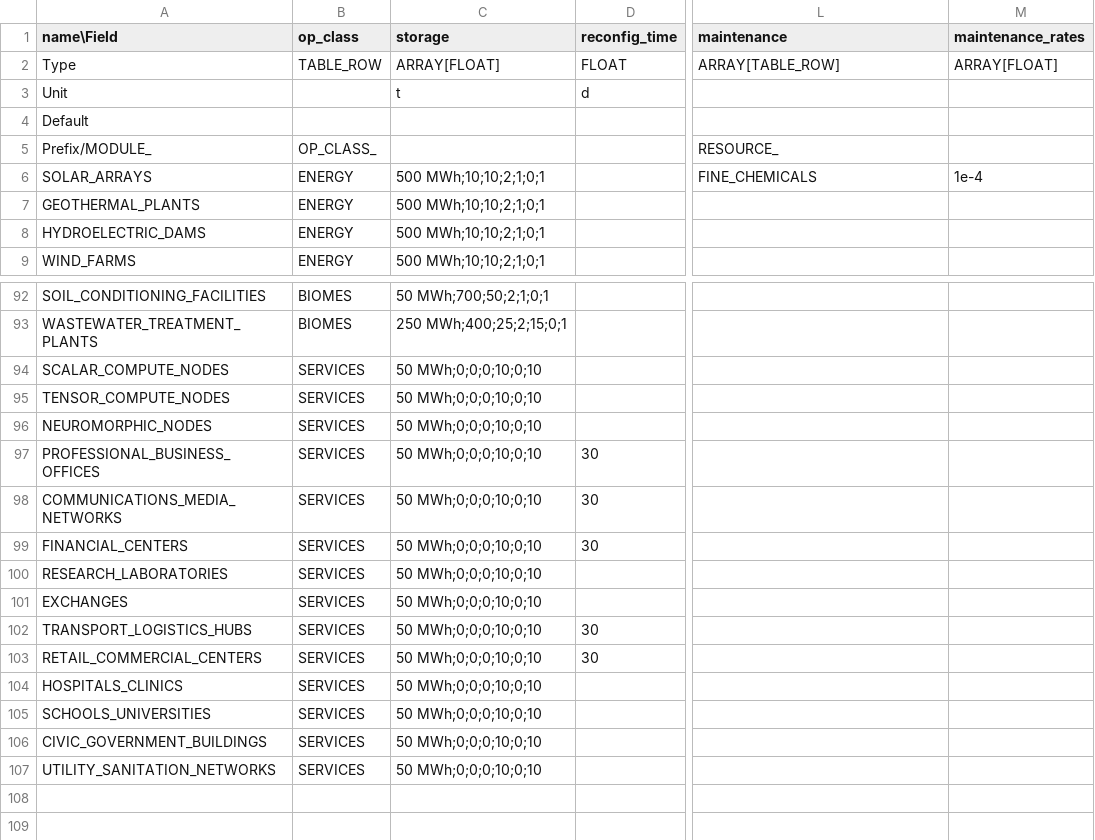
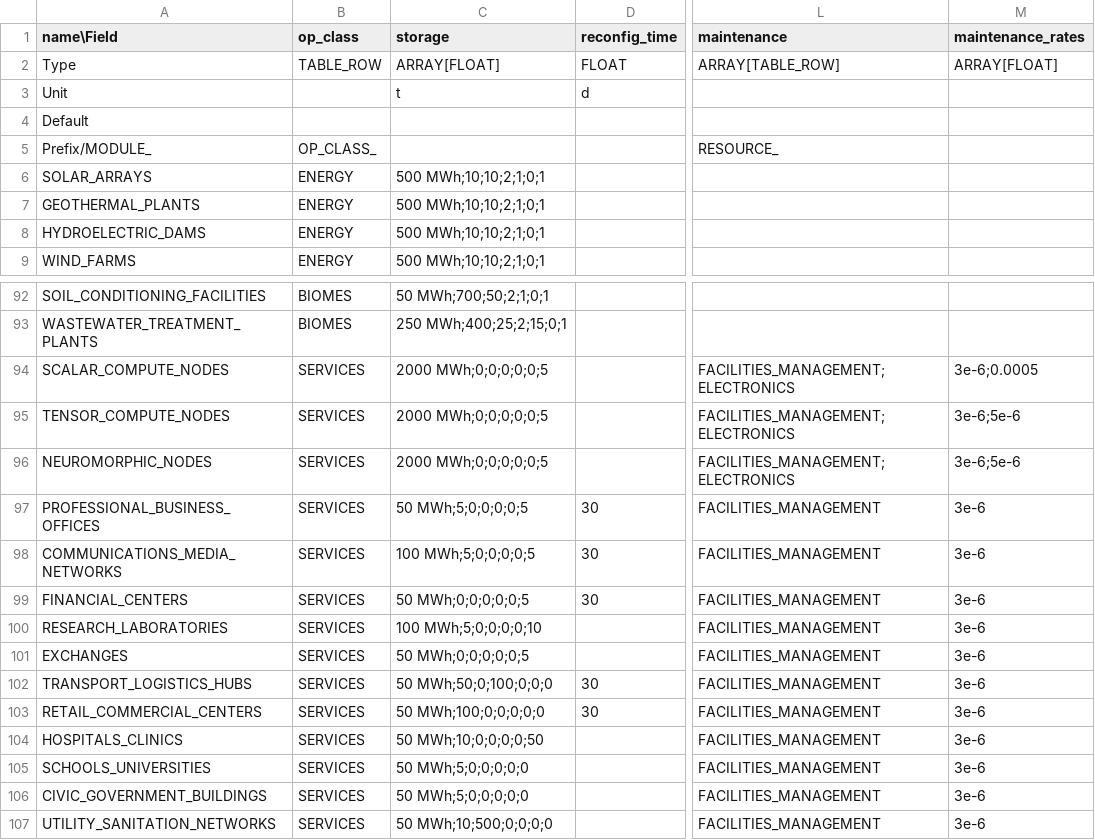
Before and after one commit to t2civ/astropolis_public, a TSV file: tables/modules.tsv, drawn as a sheet; only a part is shown, gaps mark what is left out; the diff names each change by its address in the sheet, - before the commit and + after, or states it on an @@ line.

```diff
--- a/tables/modules.tsv
+++ b/tables/modules.tsv
-L6 (maintenance): FINE_CHEMICALS
+L6 (maintenance): (empty)
-M6 (maintenance_rates): 1e-4
+M6 (maintenance_rates): (empty)
-C94:C96 (storage): 50 MWh;0;0;0;10;0;10
+C94:C96 (storage): 2000 MWh;0;0;0;0;0;5
-L94:L96 (maintenance): (empty)
+L94:L96 (maintenance): FACILITIES_MANAGEMENT;ELECTRONICS
-M94 (maintenance_rates): (empty)
+M94 (maintenance_rates): 3e-6;0.0005
-M95:M96 (maintenance_rates): (empty)
+M95:M96 (maintenance_rates): 3e-6;5e-6
-C97 (storage): 50 MWh;0;0;0;10;0;10
+C97 (storage): 50 MWh;5;0;0;0;0;5
-L97:L107 (maintenance): (empty)
+L97:L107 (maintenance): FACILITIES_MANAGEMENT
-M97:M107 (maintenance_rates): (empty)
+M97:M107 (maintenance_rates): 3e-6
-C98 (storage): 50 MWh;0;0;0;10;0;10
+C98 (storage): 100 MWh;5;0;0;0;0;5
-C99 (storage): 50 MWh;0;0;0;10;0;10
+C99 (storage): 50 MWh;0;0;0;0;0;5
-C100 (storage): 50 MWh;0;0;0;10;0;10
+C100 (storage): 100 MWh;5;0;0;0;0;10
-C101 (storage): 50 MWh;0;0;0;10;0;10
+C101 (storage): 50 MWh;0;0;0;0;0;5
-C102 (storage): 50 MWh;0;0;0;10;0;10
+C102 (storage): 50 MWh;50;0;100;0;0;0
-C103 (storage): 50 MWh;0;0;0;10;0;10
+C103 (storage): 50 MWh;100;0;0;0;0;0
-C104 (storage): 50 MWh;0;0;0;10;0;10
+C104 (storage): 50 MWh;10;0;0;0;0;50
-C105:C106 (storage): 50 MWh;0;0;0;10;0;10
+C105:C106 (storage): 50 MWh;5;0;0;0;0;0
-C107 (storage): 50 MWh;0;0;0;10;0;10
+C107 (storage): 50 MWh;10;500;0;0;0;0
```
Also changed, not shown: tables/facilities_modules.tsv, tables/facilities_operations.tsv, 4 other files.
